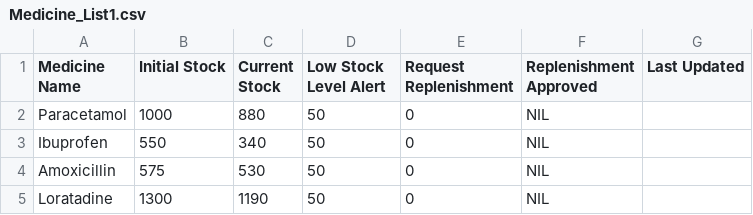
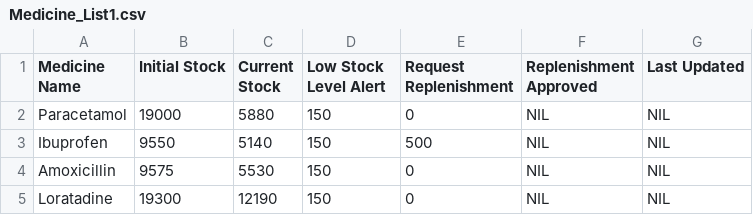
Before and after one commit to JanuaryCJ/HMS-SC2002, a CSV file: Data/Medicine_List1.csv, drawn as a sheet.

```diff
--- a/Data/Medicine_List1.csv
+++ b/Data/Medicine_List1.csv
@@ -1,5 +1,5 @@
 Medicine Name,Initial Stock,Current Stock,Low Stock Level Alert,Request Replenishment,Replenishment Approved,Last Updated
-Paracetamol,1000,880,50,0,NIL
-Ibuprofen,550,340,50,0,NIL
-Amoxicillin,575,530,50,0,NIL
-Loratadine,1300,1190,50,0,NIL
+Paracetamol,19000,5880,150,0,NIL,NIL
+Ibuprofen,9550,5140,150,500,NIL,NIL
+Amoxicillin,9575,5530,150,0,NIL,NIL
+Loratadine,19300,12190,150,0,NIL,NIL
```
Also changed, not shown: 2 other files.
